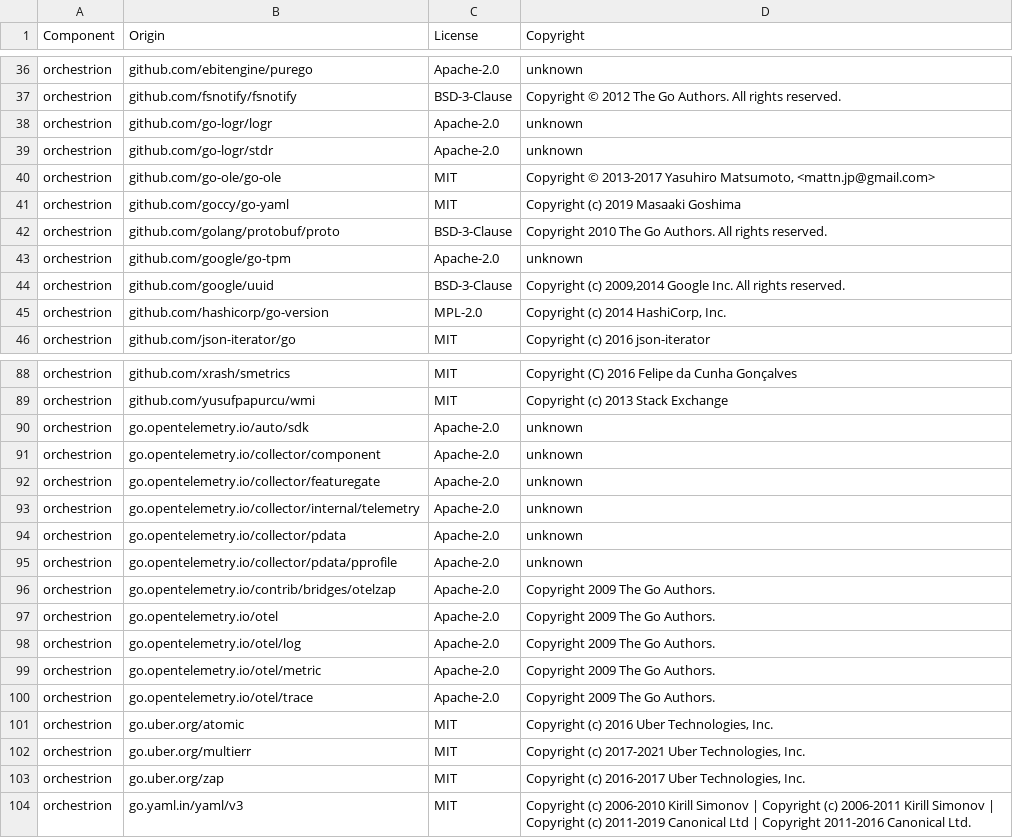
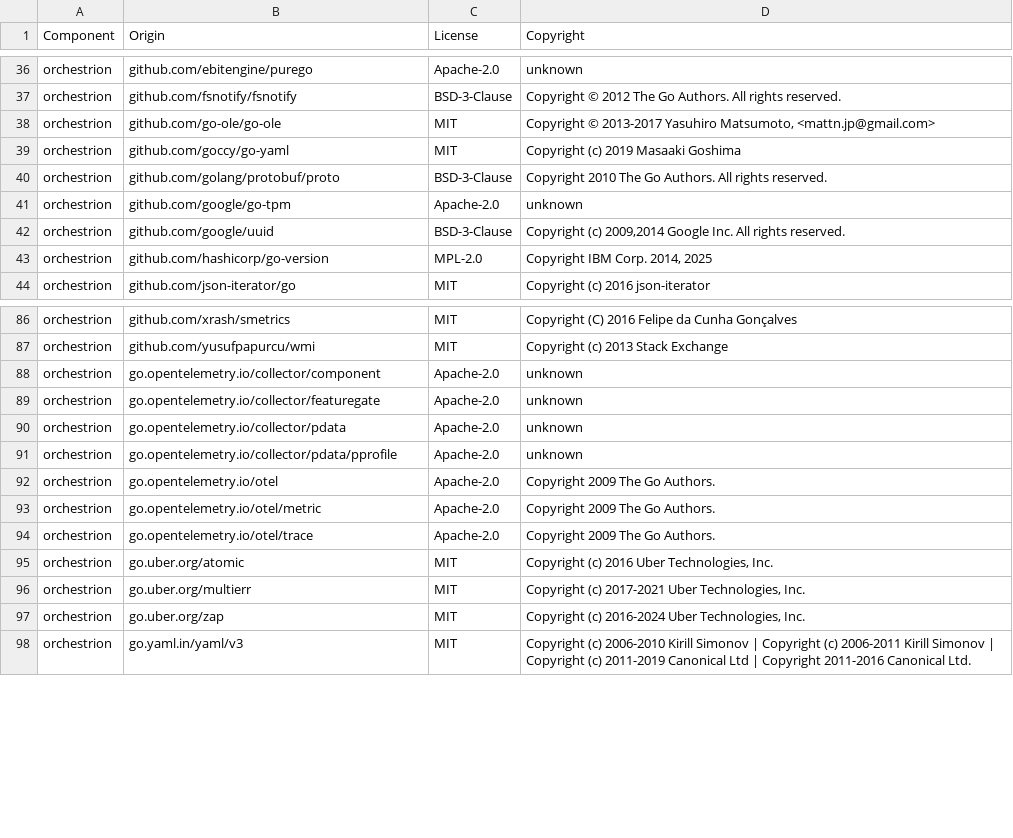
Before and after one commit to DataDog/orchestrion, a CSV file: LICENSE-3rdparty.csv, drawn as a sheet; only a part is shown, gaps mark what is left out.

```diff
--- a/LICENSE-3rdparty.csv
+++ b/LICENSE-3rdparty.csv
@@ -37,4 +37,2 @@ orchestrion,github.com/ebitengine/purego,Apache-2.0,unknown
 orchestrion,github.com/fsnotify/fsnotify,BSD-3-Clause,Copyright © 2012 The Go Authors. All rights reserved.
-orchestrion,github.com/go-logr/logr,Apache-2.0,unknown
-orchestrion,github.com/go-logr/stdr,Apache-2.0,unknown
 orchestrion,github.com/go-ole/go-ole,MIT,"Copyright © 2013-2017 Yasuhiro Matsumoto, <mattn.jp@gmail.com>"
@@ -44,3 +42,3 @@ orchestrion,github.com/google/go-tpm,Apache-2.0,unknown
 orchestrion,github.com/google/uuid,BSD-3-Clause,"Copyright (c) 2009,2014 Google Inc. All rights reserved."
-orchestrion,github.com/hashicorp/go-version,MPL-2.0,"Copyright (c) 2014 HashiCorp, Inc."
+orchestrion,github.com/hashicorp/go-version,MPL-2.0,"Copyright IBM Corp. 2014, 2025"
 orchestrion,github.com/json-iterator/go,MIT,Copyright (c) 2016 json-iterator
@@ -89,11 +87,7 @@ orchestrion,github.com/xrash/smetrics,MIT,Copyright (C) 2016 Felipe da Cunha Gon
 orchestrion,github.com/yusufpapurcu/wmi,MIT,Copyright (c) 2013 Stack Exchange
-orchestrion,go.opentelemetry.io/auto/sdk,Apache-2.0,unknown
 orchestrion,go.opentelemetry.io/collector/component,Apache-2.0,unknown
 orchestrion,go.opentelemetry.io/collector/featuregate,Apache-2.0,unknown
-orchestrion,go.opentelemetry.io/collector/internal/telemetry,Apache-2.0,unknown
 orchestrion,go.opentelemetry.io/collector/pdata,Apache-2.0,unknown
 orchestrion,go.opentelemetry.io/collector/pdata/pprofile,Apache-2.0,unknown
-orchestrion,go.opentelemetry.io/contrib/bridges/otelzap,Apache-2.0,Copyright 2009 The Go Authors.
 orchestrion,go.opentelemetry.io/otel,Apache-2.0,Copyright 2009 The Go Authors.
-orchestrion,go.opentelemetry.io/otel/log,Apache-2.0,Copyright 2009 The Go Authors.
 orchestrion,go.opentelemetry.io/otel/metric,Apache-2.0,Copyright 2009 The Go Authors.
@@ -102,3 +96,3 @@ orchestrion,go.uber.org/atomic,MIT,"Copyright (c) 2016 Uber Technologies, Inc."
 orchestrion,go.uber.org/multierr,MIT,"Copyright (c) 2017-2021 Uber Technologies, Inc."
-orchestrion,go.uber.org/zap,MIT,"Copyright (c) 2016-2017 Uber Technologies, Inc."
+orchestrion,go.uber.org/zap,MIT,"Copyright (c) 2016-2024 Uber Technologies, Inc."
 orchestrion,go.yaml.in/yaml/v3,MIT,Copyright (c) 2006-2010 Kirill Simonov | Copyright (c) 2006-2011 Kirill Simonov | Copyright (c) 2011-2019 Canonical Ltd | Copyright 2011-2016 Canonical Ltd.
```
Also changed, not shown: 10 other files.
